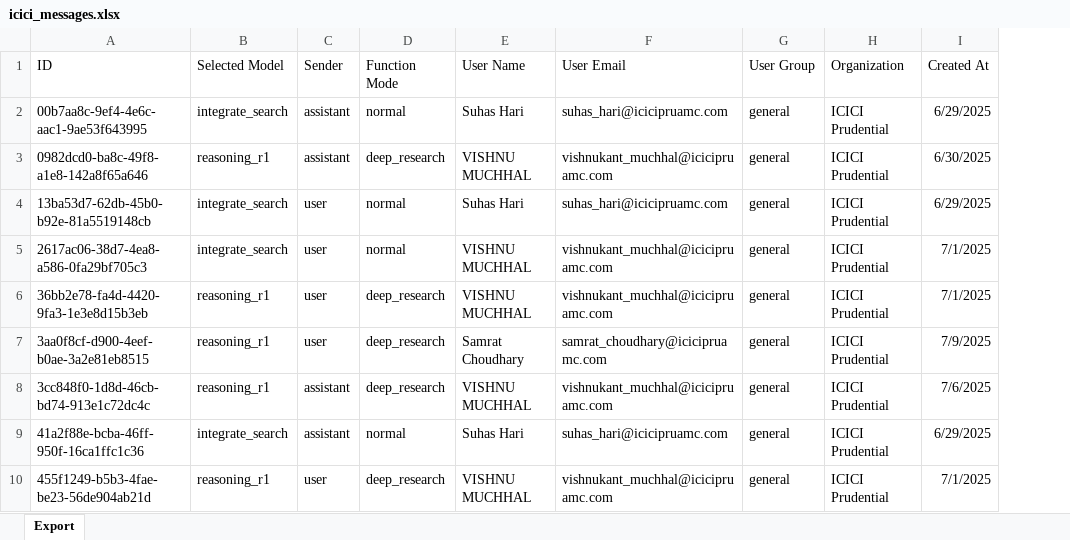
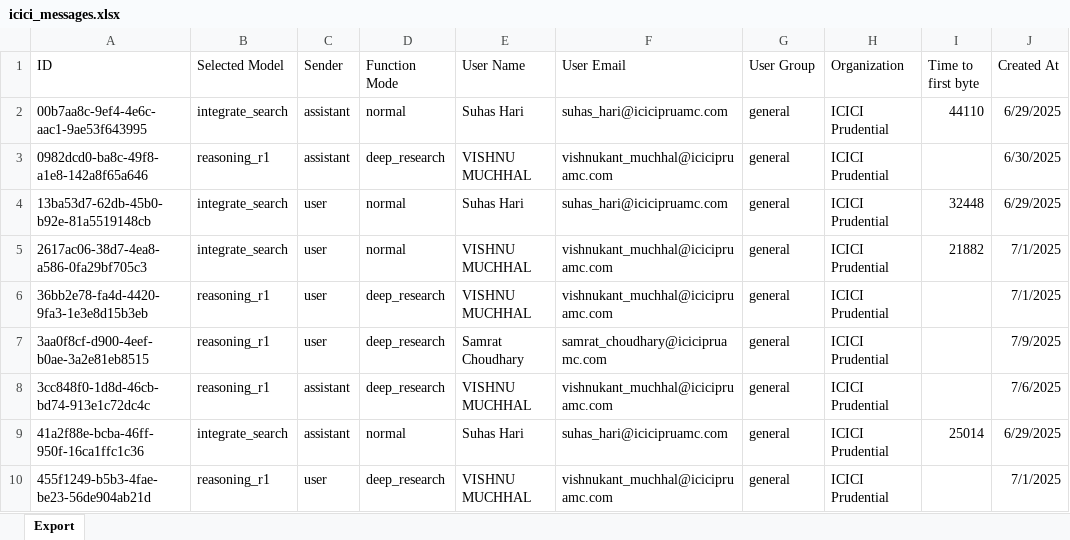
Before and after one commit to ghann670/Streamlit_dashboard, an Excel workbook: icici_messages.xlsx, sheet Export, drawn as a sheet; only a part is shown; values as stored, in another font and other column widths than the file's, no borders; the diff names each change by its address in the sheet, - before the commit and + after, or states it on an @@ line.

```diff
--- a/icici_messages.xlsx (sheet Export)
+++ b/icici_messages.xlsx (sheet Export)
+column I (Time to first byte), rows 2-9: 44110 |  | 32448 | 21882 |  |  |  | 25014
```
Also changed, not shown: carret_messages.xlsx, dendur_messages.xlsx, 22 other files.
